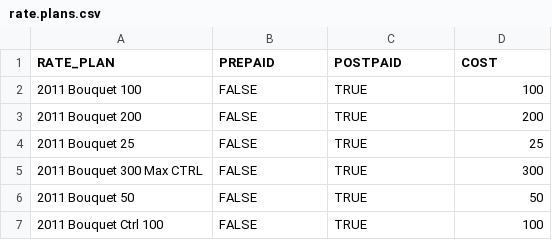
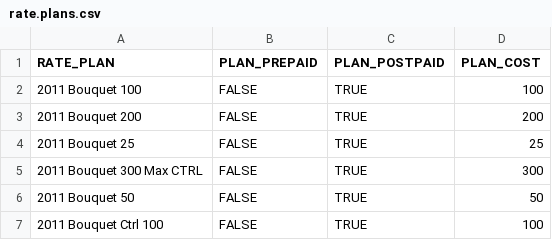
Before and after one commit to hashcashier/telco-usage-prediction, a CSV file: rate.plans.csv, drawn as a sheet; only a part is shown.

```diff
--- a/rate.plans.csv
+++ b/rate.plans.csv
@@ -1,2 +1,2 @@
-RATE_PLAN,PREPAID,POSTPAID,COST
+RATE_PLAN,PLAN_PREPAID,PLAN_POSTPAID,PLAN_COST
 2011 Bouquet 100,FALSE,TRUE,100
```
Also changed, not shown: 2 other files.
